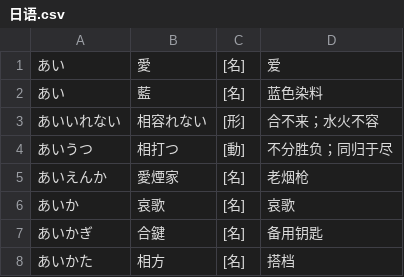
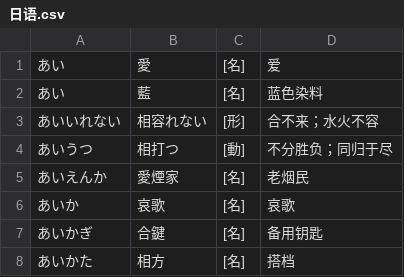
Before and after one commit to chinsandesu/ListenWord, a CSV file: app/src/main/assets/日语.csv, drawn as a sheet; only a part is shown.

```diff
--- a/app/src/main/assets/日语.csv
+++ b/app/src/main/assets/日语.csv
@@ -4,3 +4,3 @@
 あいうつ,相打つ,[動],不分胜负；同归于尽
-あいえんか,愛煙家,[名],老烟枪
+あいえんか,愛煙家,[名],老烟民
 あいか,哀歌,[名],哀歌
```
Also changed, not shown: 20 other files.
